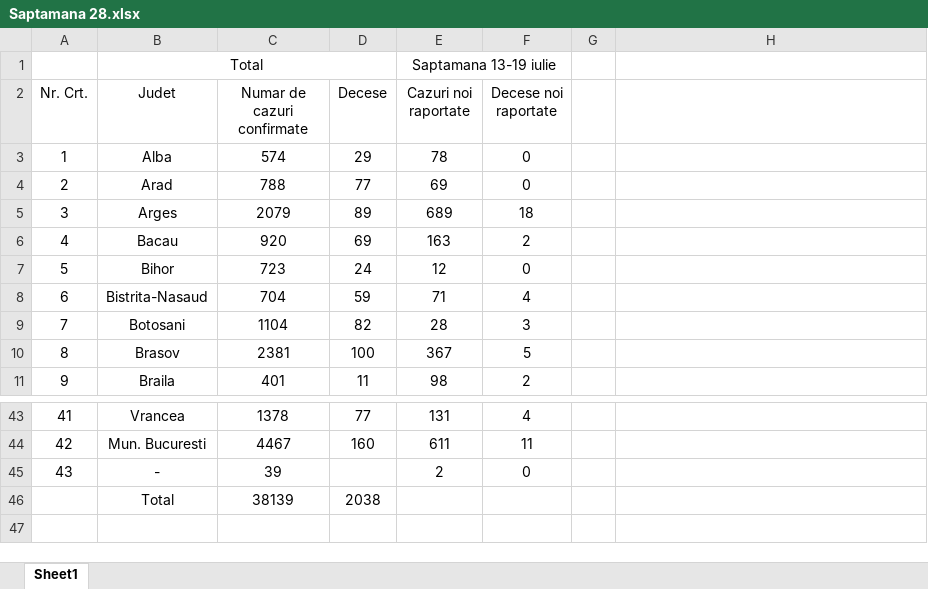
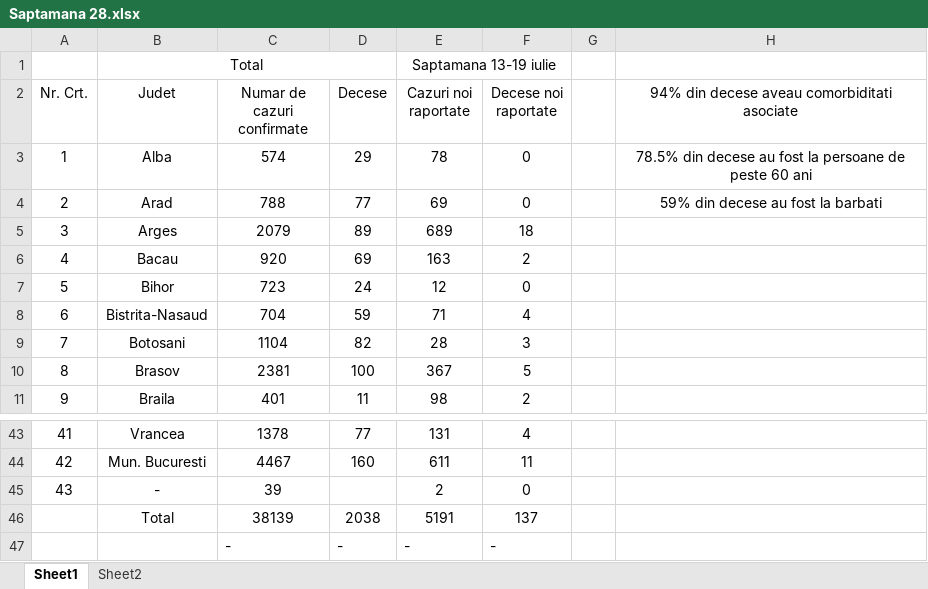
Before and after one commit to nor24o/Practica_covid19_UTCN, an Excel workbook: Database/Cornestean/Saptamana 28.xlsx, sheet Sheet1, drawn as a sheet; only a part is shown, gaps mark what is left out; values as stored, in another font and other column widths than the file's, no borders; the diff names each change by its address in the sheet, - before the commit and + after, or states it on an @@ line.

```diff
--- a/Database/Cornestean/Saptamana 28.xlsx (sheet Sheet1)
+++ b/Database/Cornestean/Saptamana 28.xlsx (sheet Sheet1)
+sheet tab: Sheet2
-H2: (empty)
+H2: 94% din decese aveau comorbiditati asociate
-H3: (empty)
+H3: 78.5% din decese au fost la persoane de peste 60 ani
-H4: (empty)
+H4: 59% din decese au fost la barbati
-E46 (Cazuri noi raportate): (empty)
+E46 (Cazuri noi raportate): 5191
-F46 (Decese noi raportate): (empty)
+F46 (Decese noi raportate): 137
+row 47:  |  | - | - | - | -
```
Also changed, not shown: Database/Cornestean/Saptamana 27.xlsx, Database/Cornestean/Saptamana 29.xlsx, 1 other file.
